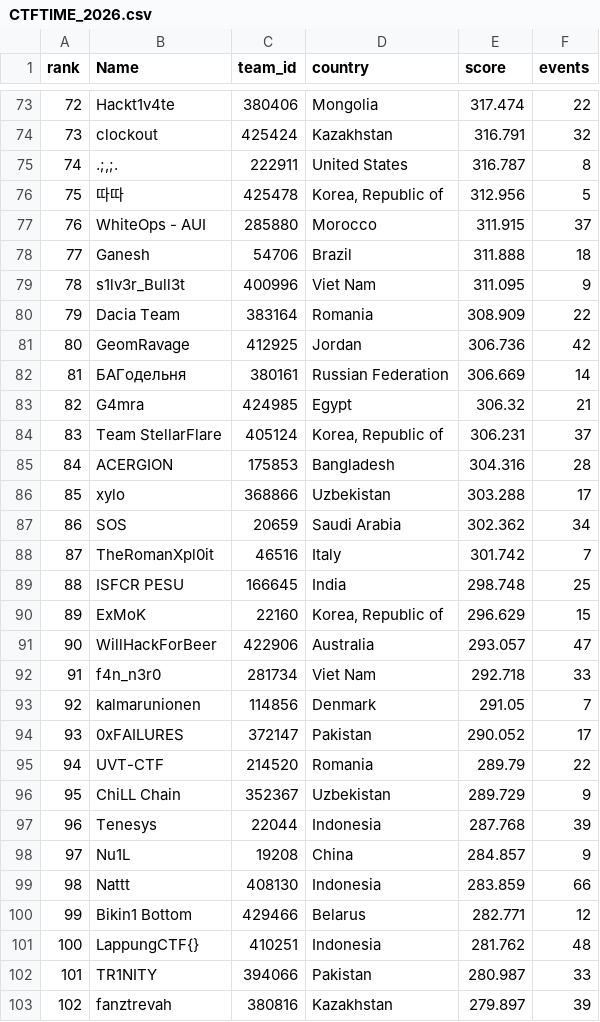
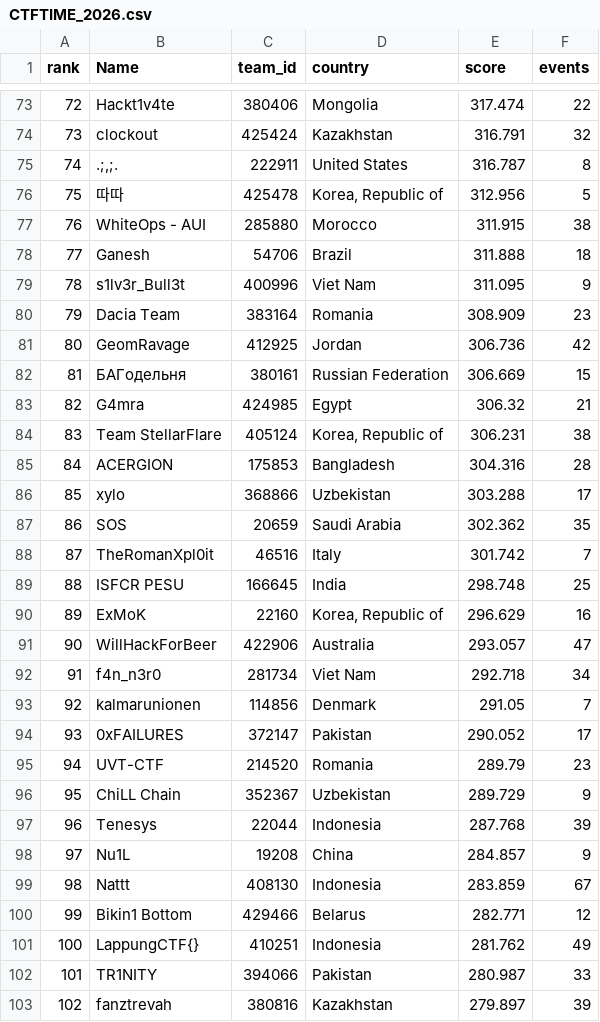
Before and after one commit to FlagMotori/CTFTimeTracker, a CSV file: CTFTIME_2026.csv, drawn as a sheet; only a part is shown, gaps mark what is left out; the diff covers the shown part only.

```diff
--- a/CTFTIME_2026.csv
+++ b/CTFTIME_2026.csv
@@ -76,21 +76,21 @@ rank,Name,team_id,country,score,events
 75,따따,425478,"Korea, Republic of",312.956,5
-76,WhiteOps - AUI,285880,Morocco,311.915,37
+76,WhiteOps - AUI,285880,Morocco,311.915,38
 77,Ganesh,54706,Brazil,311.888,18
 78,s1lv3r_Bull3t,400996,Viet Nam,311.095,9
-79,Dacia Team,383164,Romania,308.909,22
+79,Dacia Team,383164,Romania,308.909,23
 80,GeomRavage,412925,Jordan,306.736,42
-81,БАГодельня,380161,Russian Federation,306.669,14
+81,БАГодельня,380161,Russian Federation,306.669,15
 82,G4mra,424985,Egypt,306.32,21
-83,Team StellarFlare,405124,"Korea, Republic of",306.231,37
+83,Team StellarFlare,405124,"Korea, Republic of",306.231,38
 84,ACERGION,175853,Bangladesh,304.316,28
 85,xylo,368866,Uzbekistan,303.288,17
-86,SOS,20659,Saudi Arabia,302.362,34
+86,SOS,20659,Saudi Arabia,302.362,35
 87,TheRomanXpl0it,46516,Italy,301.742,7
 88,ISFCR PESU,166645,India,298.748,25
-89,ExMoK,22160,"Korea, Republic of",296.629,15
+89,ExMoK,22160,"Korea, Republic of",296.629,16
 90,WillHackForBeer,422906,Australia,293.057,47
-91,f4n_n3r0,281734,Viet Nam,292.718,33
+91,f4n_n3r0,281734,Viet Nam,292.718,34
 92,kalmarunionen,114856,Denmark,291.05,7
 93,0xFAILURES,372147,Pakistan,290.052,17
-94,UVT-CTF,214520,Romania,289.79,22
+94,UVT-CTF,214520,Romania,289.79,23
 95,ChiLL Chain,352367,Uzbekistan,289.729,9
@@ -98,5 +98,5 @@ rank,Name,team_id,country,score,events
 97,Nu1L,19208,China,284.857,9
-98,Nattt,408130,Indonesia,283.859,66
+98,Nattt,408130,Indonesia,283.859,67
 99,Bikin1 Bottom,429466,Belarus,282.771,12
-100,LappungCTF{},410251,Indonesia,281.762,48
+100,LappungCTF{},410251,Indonesia,281.762,49
 101,TR1NITY,394066,Pakistan,280.987,33
```
Also changed, not shown: 145 edited cells elsewhere in this file.
